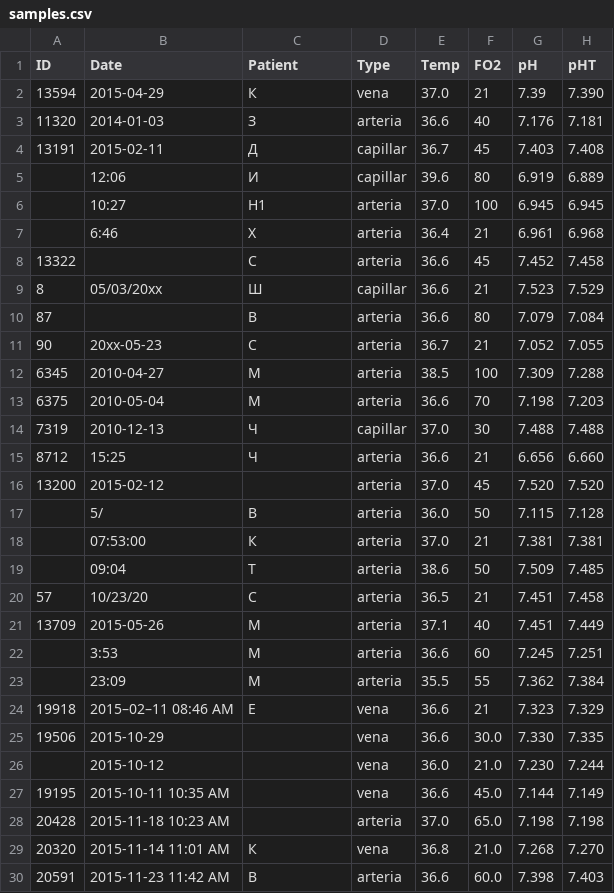
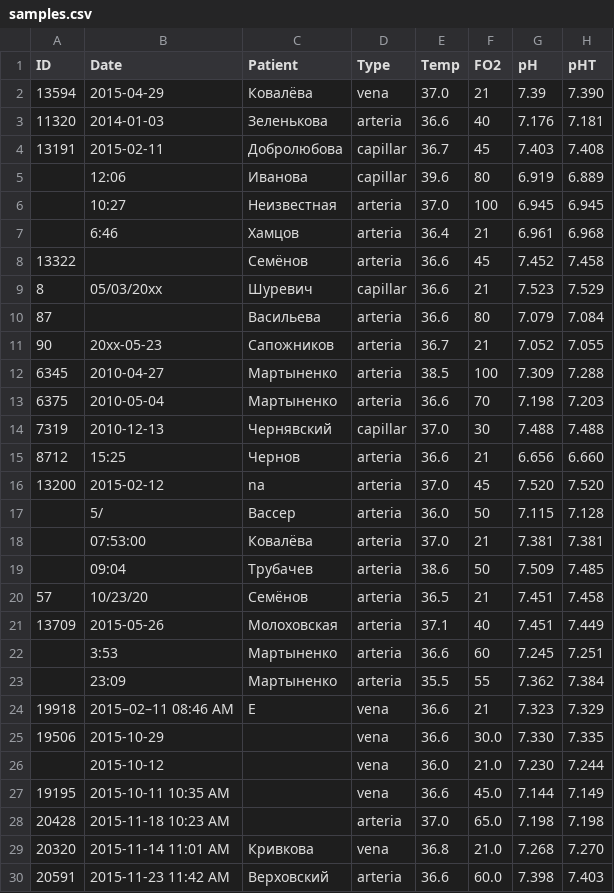
Before and after one commit to radioxoma/blood-gas, a CSV file: abg/samples.csv, drawn as a sheet; only a part is shown; the diff names each change by its address in the sheet, - before the commit and + after, or states it on an @@ line.

Commit message:
Patient tags

```diff
--- a/abg/samples.csv
+++ b/abg/samples.csv
-C2 (Patient): К
+C2 (Patient): Ковалёва
-C3 (Patient): З
+C3 (Patient): Зеленькова
-C4 (Patient): Д
+C4 (Patient): Добролюбова
-C5 (Patient): И
+C5 (Patient): Иванова
-C6 (Patient): Н1
+C6 (Patient): Неизвестная
-C7 (Patient): Х
+C7 (Patient): Хамцов
-C8 (Patient): С
+C8 (Patient): Семёнов
-C9 (Patient): Ш
+C9 (Patient): Шуревич
-C10 (Patient): В
+C10 (Patient): Васильева
-C11 (Patient): С
+C11 (Patient): Сапожников
-C12:C13 (Patient): М
+C12:C13 (Patient): Мартыненко
-C14 (Patient): Ч
+C14 (Patient): Чернявский
-C15 (Patient): Ч
+C15 (Patient): Чернов
-C16 (Patient): (empty)
+C16 (Patient): na
-C17 (Patient): В
+C17 (Patient): Вассер
-C18 (Patient): К
+C18 (Patient): Ковалёва
-C19 (Patient): Т
+C19 (Patient): Трубачев
-C20 (Patient): С
+C20 (Patient): Семёнов
-C21 (Patient): М
+C21 (Patient): Молоховская
-C22:C23 (Patient): М
+C22:C23 (Patient): Мартыненко
-C29 (Patient): К
+C29 (Patient): Кривкова
-C30 (Patient): В
+C30 (Patient): Верховский
```
